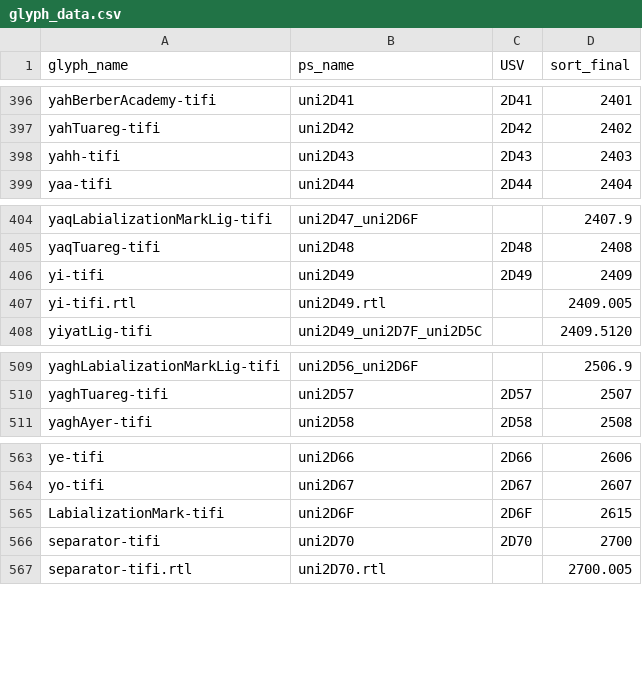
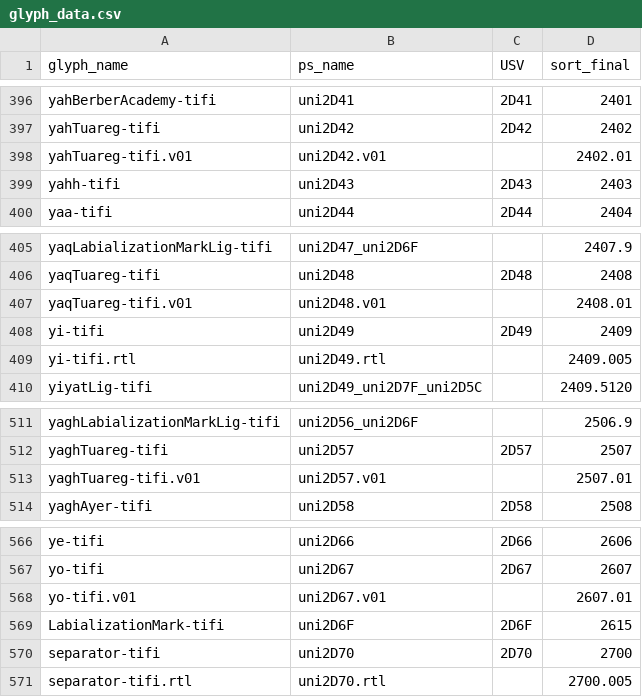
Before and after one commit to silnrsi/font-akatab, a CSV file: source/glyph_data.csv, drawn as a sheet; only a part is shown, gaps mark what is left out; the diff names each change by its address in the sheet, - before the commit and + after, or states it on an @@ line.

Commit message:
Added placeholders for 4 variant glyphs, update glyph_data.csv; bump version to 3.003

```diff
--- a/source/glyph_data.csv
+++ b/source/glyph_data.csv
+row 398: yahTuareg-tifi.v01 | uni2D42.v01 |  | 2402.01
+row 407: yaqTuareg-tifi.v01 | uni2D48.v01 |  | 2408.01
+row 513: yaghTuareg-tifi.v01 | uni2D57.v01 |  | 2507.01
+row 568: yo-tifi.v01 | uni2D67.v01 |  | 2607.01
```
Also changed, not shown: 18 other files.
